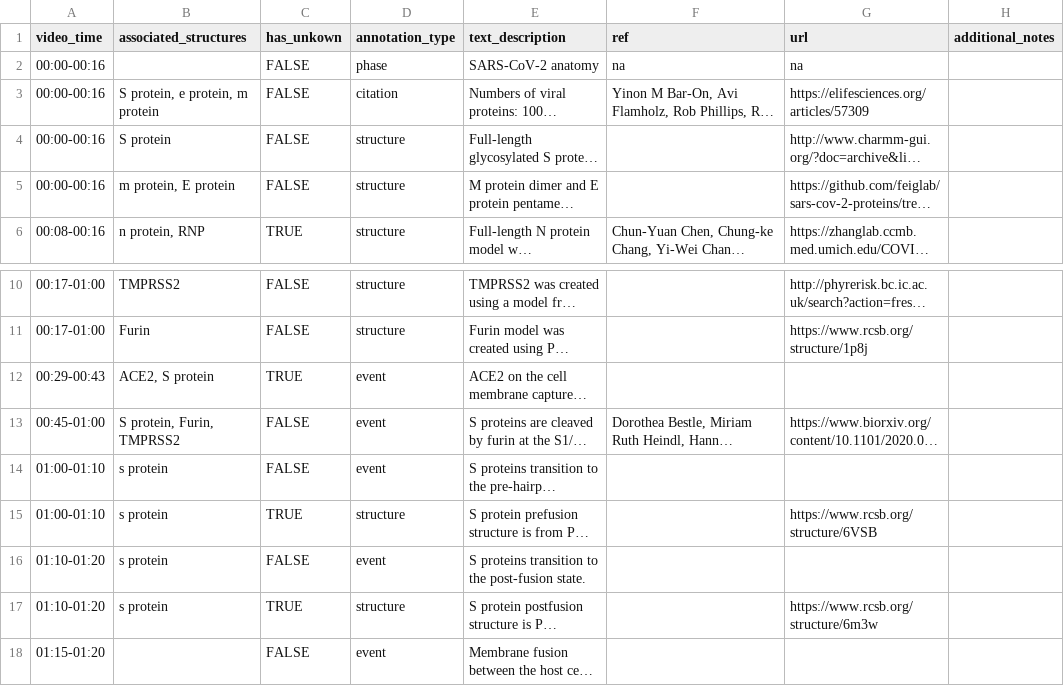
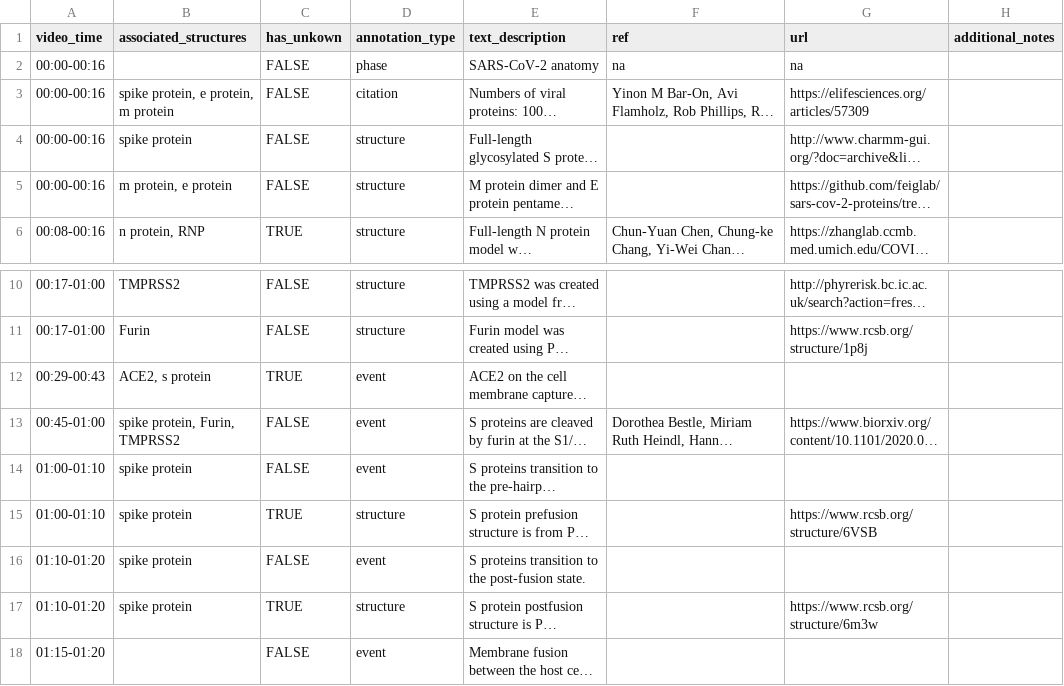
Before and after one commit to visdesignlab/coronavirus_annotation, a CSV file: public/annotation_2.csv, drawn as a sheet; only a part is shown, gaps mark what is left out; long unchanged cells end in …; the diff names each change by its address in the sheet, - before the commit and + after, or states it on an @@ line.

```diff
--- a/public/annotation_2.csv
+++ b/public/annotation_2.csv
-B3 (associated_structures): S protein, e protein, m protein
+B3 (associated_structures): spike protein, e protein, m protein
-B4 (associated_structures): S protein
+B4 (associated_structures): spike protein
-B5 (associated_structures): m protein, E protein
+B5 (associated_structures): m protein, e protein
-B12 (associated_structures): ACE2, S protein
+B12 (associated_structures): ACE2, s protein
-B13 (associated_structures): S protein, Furin, TMPRSS2
+B13 (associated_structures): spike protein, Furin, TMPRSS2
-B14:B17 (associated_structures): s protein
+B14:B17 (associated_structures): spike protein
```
Also changed, not shown: 6 other files.
